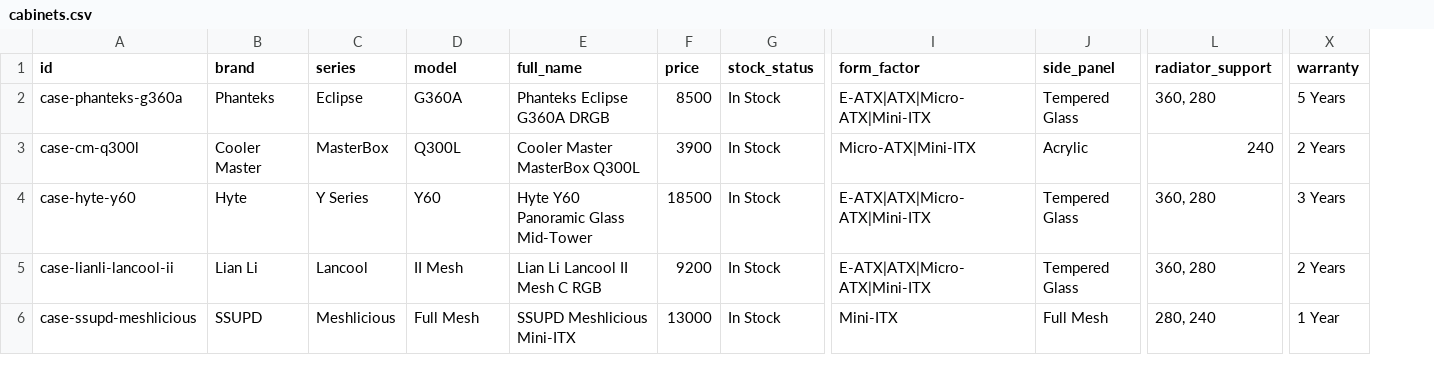
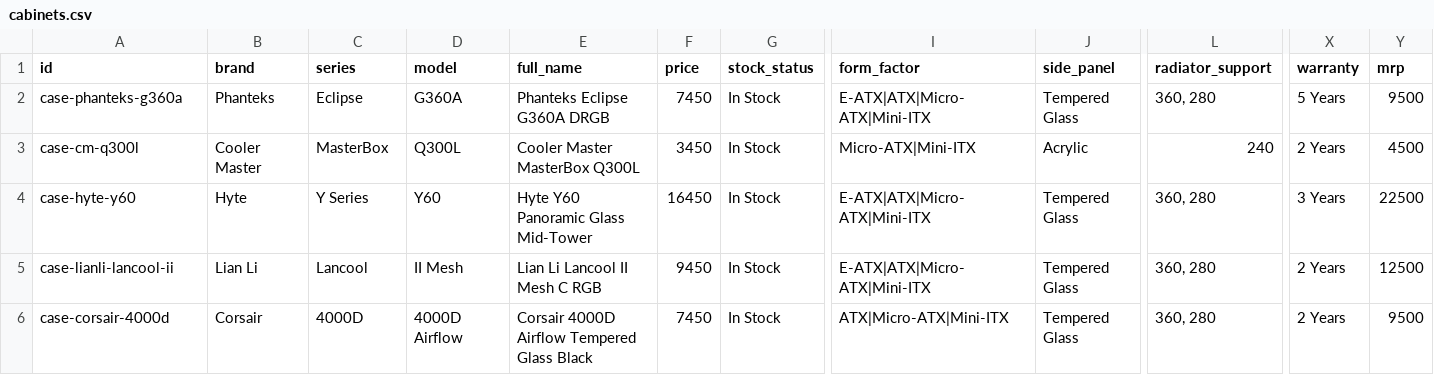
Before and after one commit to hritikkbitm-pixel/JPS-Test, a CSV file: server/data/products/cabinets.csv, drawn as a sheet; only a part is shown, gaps mark what is left out; removed rows and columns are numbered as before the commit, all else as after; rows hold the shown columns only; the diff names each change by its address in the sheet, - before the commit and + after, or states it on an @@ line.

```diff
--- a/server/data/products/cabinets.csv
+++ b/server/data/products/cabinets.csv
+column Y (mrp), rows 2-5: 9500 | 4500 | 22500 | 12500
-F2 (price): 8500
+F2 (price): 7450
-F3 (price): 3900
+F3 (price): 3450
-F4 (price): 18500
+F4 (price): 16450
-F5 (price): 9200
+F5 (price): 9450
-row 6: case-ssupd-meshlicious | SSUPD | Meshlicious | Full Mesh | SSUPD Meshlicious Mini-ITX | 13000 | In Stock | Mini-ITX | Full Mesh | 280, 240 | 1 Year
+row 6: case-corsair-4000d | Corsair | 4000D | 4000D Airflow | Corsair 4000D Airflow Tempered Glass Black | 7450 | In Stock | ATX|Micro-ATX|Mini-ITX | Tempered Glass | 360, 280 | 2 Years | 9500
```
Also changed, not shown: server/data/products/coolers.csv, server/data/products/cpus.csv, 41 other files.
